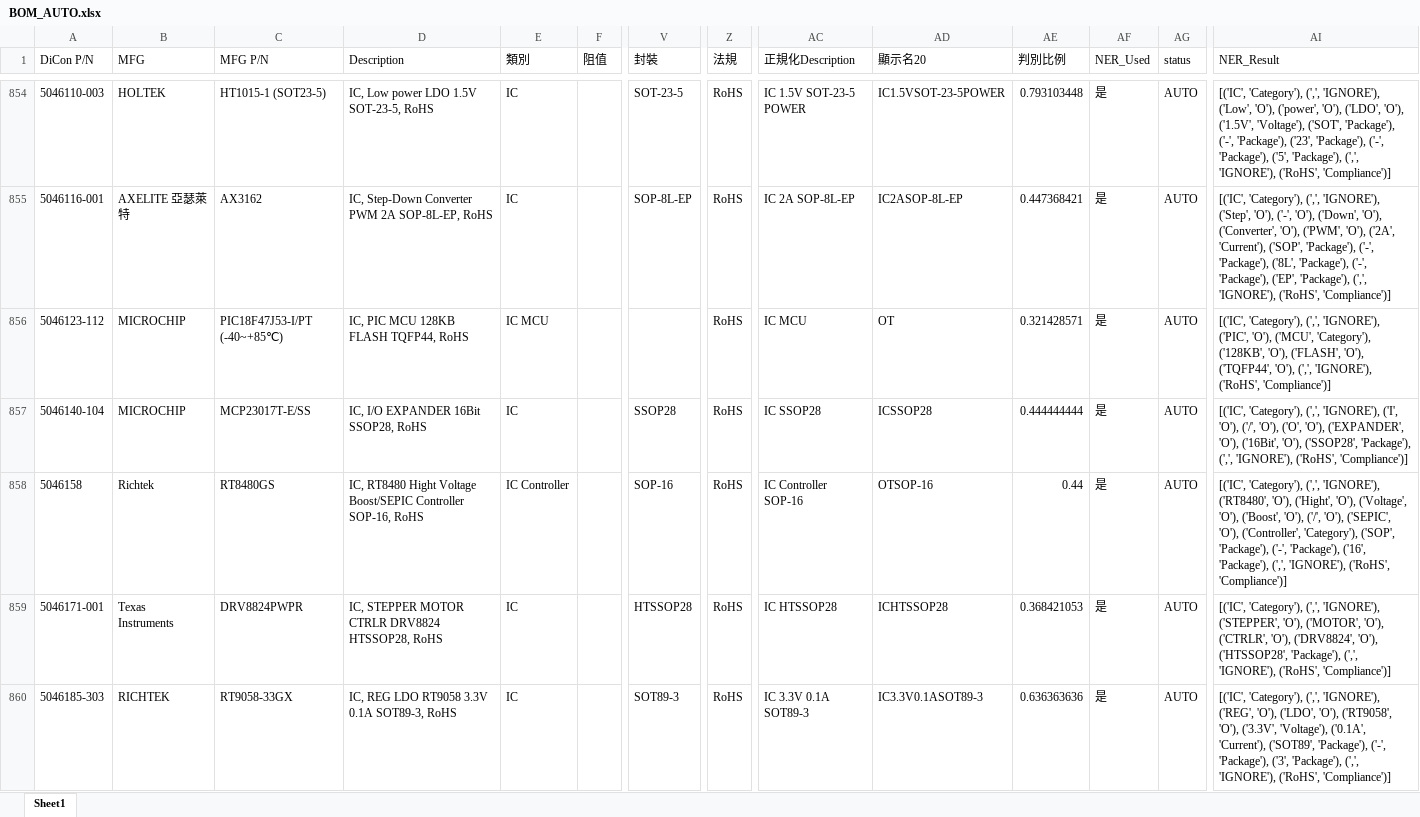
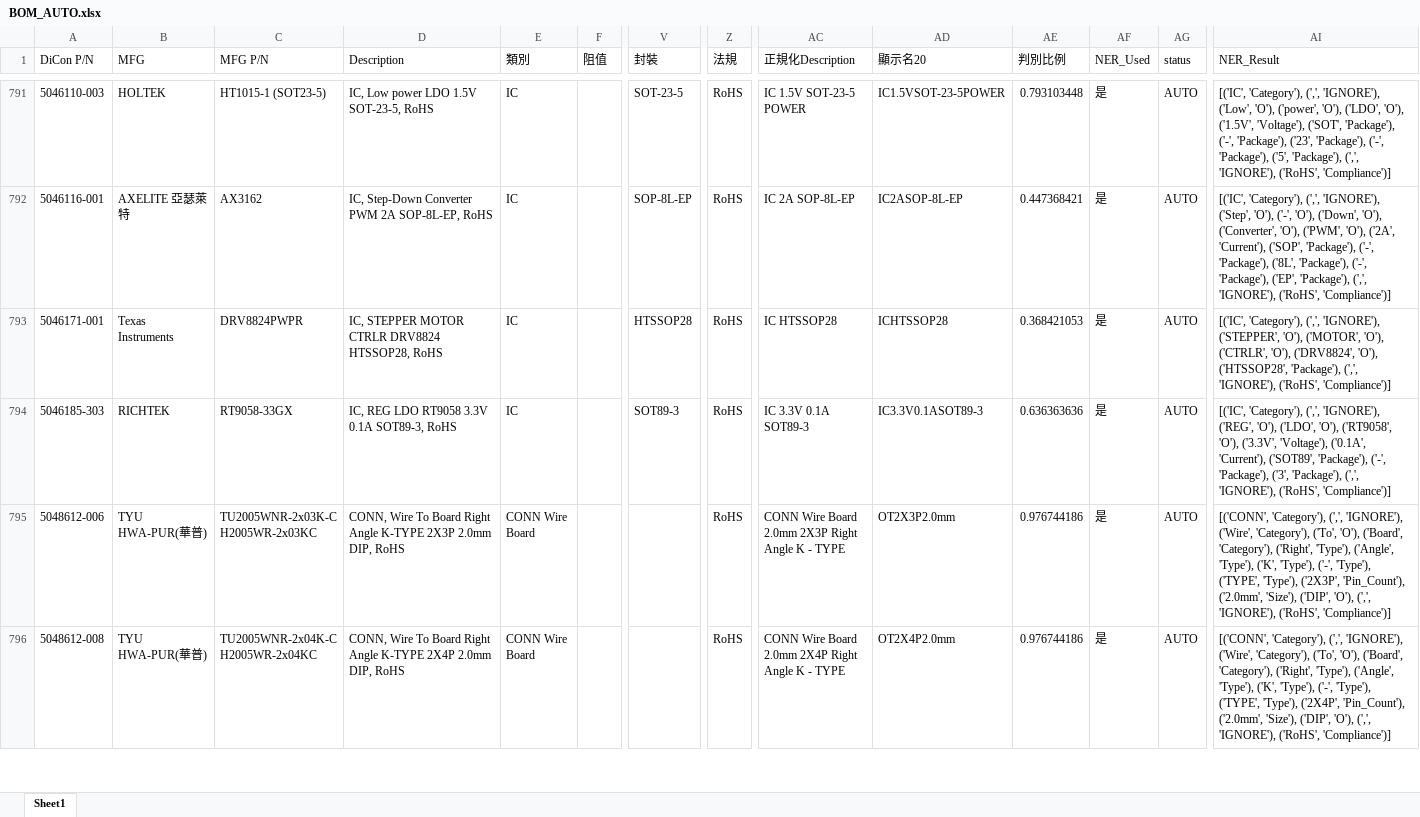
Before and after one commit to ChouKuanCheng/bom_system, an Excel workbook: outputs/BOM_AUTO.xlsx, sheet Sheet1, drawn as a sheet; only a part is shown, gaps mark what is left out; the shorter side is filled out with more unchanged rows; values as stored, in another font and other column widths than the file's, no borders; removed rows and columns are numbered as before the commit, all else as after; rows hold the shown columns only; the diff covers the shown part only; the diff names each change by its address in the sheet, - before the commit and + after, or states it on an @@ line.

```diff
--- a/outputs/BOM_AUTO.xlsx (sheet Sheet1)
+++ b/outputs/BOM_AUTO.xlsx (sheet Sheet1)
-row 856: 5046123-112 | MICROCHIP | PIC18F47J53-I/PT (-40~+85℃) | IC, PIC MCU 128KB FLASH TQFP44, RoHS | IC MCU |  |  | RoHS | IC MCU | OT | 0.321428571 | 是 | AUTO | [('IC', 'Category'), (',', 'IGNORE'), ('PIC', 'O'), ('MCU', 'Category'), ('128KB', 'O'), ('FLASH', 'O'), ('TQFP44', 'O'), (',', 'IGNORE'), ('RoHS', 'Compliance')]
-row 857: 5046140-104 | MICROCHIP | MCP23017T-E/SS | IC, I/O EXPANDER 16Bit SSOP28, RoHS | IC |  | SSOP28 | RoHS | IC SSOP28 | ICSSOP28 | 0.444444444 | 是 | AUTO | [('IC', 'Category'), (',', 'IGNORE'), ('I', 'O'), ('/', 'O'), ('O', 'O'), ('EXPANDER', 'O'), ('16Bit', 'O'), ('SSOP28', 'Package'), (',', 'IGNORE'), ('RoHS', 'Compliance')]
-row 858: 5046158 | Richtek | RT8480GS | IC, RT8480 Hight Voltage Boost/SEPIC Controller SOP-16, RoHS | IC Controller |  | SOP-16 | RoHS | IC Controller SOP-16 | OTSOP-16 | 0.44 | 是 | AUTO | [('IC', 'Category'), (',', 'IGNORE'), ('RT8480', 'O'), ('Hight', 'O'), ('Voltage', 'O'), ('Boost', 'O'), ('/', 'O'), ('SEPIC', 'O'), ('Controller', 'Category'), ('SOP', 'Package'), ('-', 'Package'), ('16', 'Package'), (',', 'IGNORE'), ('RoHS', 'Compliance')]
```
Also changed, not shown: 12 added rows, 96 removed rows and 65 edited cells elsewhere in this sheet, outputs/BOM_REVIEW.xlsx, outputs/BOM_final.xlsx, 1 other file.
